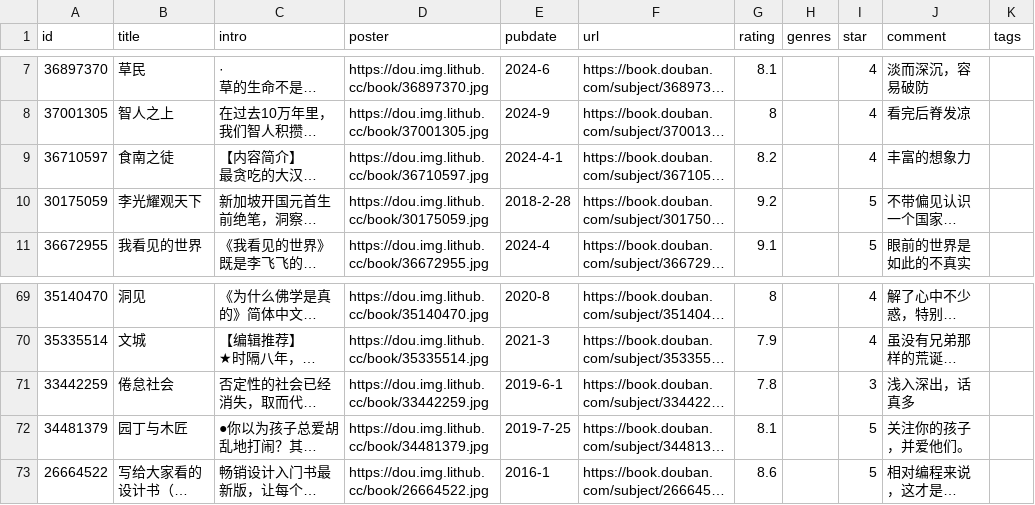
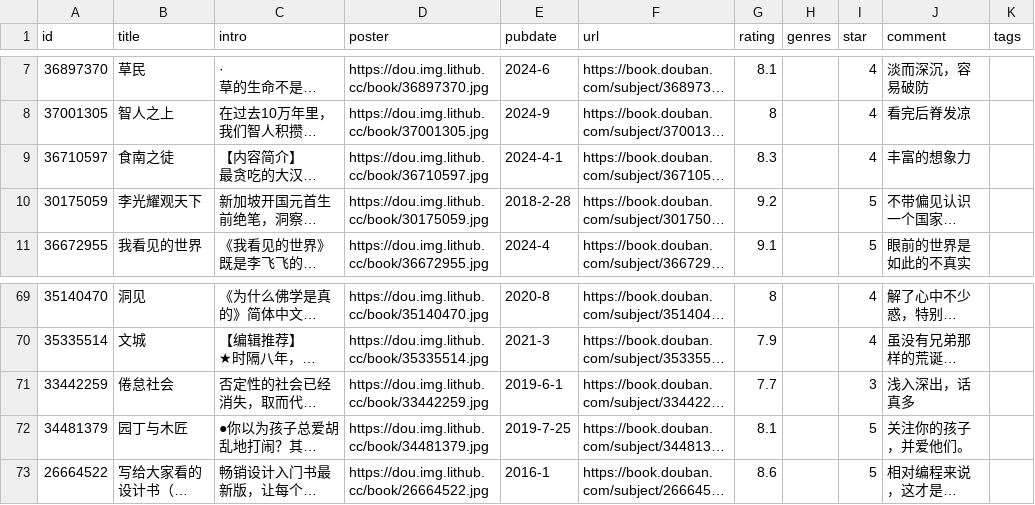
Before and after one commit to jamxe/immmmm, a CSV file: data/douban/book.csv, drawn as a sheet; only a part is shown, gaps mark what is left out; long unchanged cells end in …; the diff names each change by its address in the sheet, - before the commit and + after, or states it on an @@ line.

Commit message:
chore: update douban data

```diff
--- a/data/douban/book.csv
+++ b/data/douban/book.csv
-G9 (rating): 8.2
+G9 (rating): 8.3
-G71 (rating): 7.8
+G71 (rating): 7.7
```
Also changed, not shown: data/douban/movie.csv.
